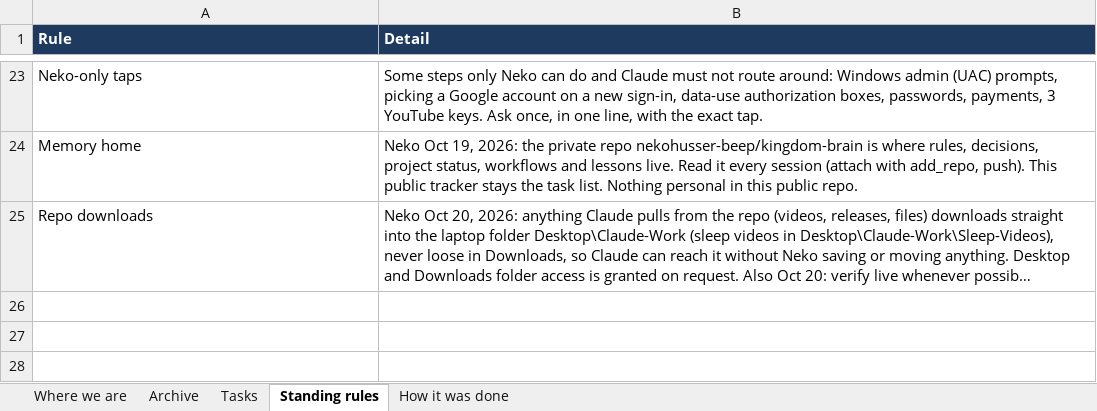
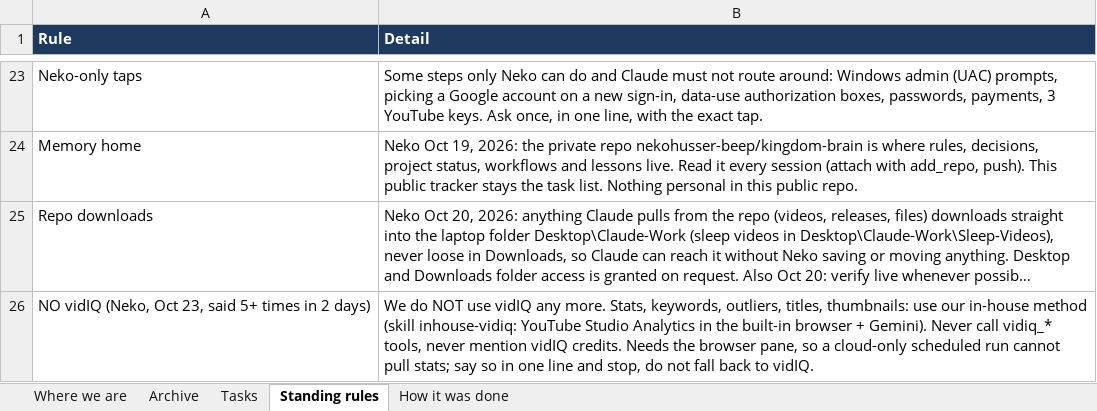
Before and after one commit to nekohusser-beep/morning-word-videos., an Excel workbook: overnight/Claude-Work-Tracker.xlsx, sheet Standing rules, drawn as a sheet; only a part is shown, gaps mark what is left out; long unchanged cells end in …; values as stored, in another font and other column widths than the file's, no borders; the diff names each change by its address in the sheet, - before the commit and + after, or states it on an @@ line.

```diff
--- a/overnight/Claude-Work-Tracker.xlsx (sheet Standing rules)
+++ b/overnight/Claude-Work-Tracker.xlsx (sheet Standing rules)
+row 26: NO vidIQ (Neko, Oct 23, said 5+ times in 2 days) | We do NOT use vidIQ any more. Stats, keywords, outliers, titles, thumbnails: use our in-house method (skill inhouse-vidiq: YouTube Studio Analytics in the built-in browser + Gemini). Never call vidiq_* tools, never mention vidIQ credits. Needs the browser pane, so a cloud-only scheduled run cannot pull stats; say so in one line and stop, do not fall back to vidIQ.
```
Also changed, not shown: sheet Where we are, 3 other files.
